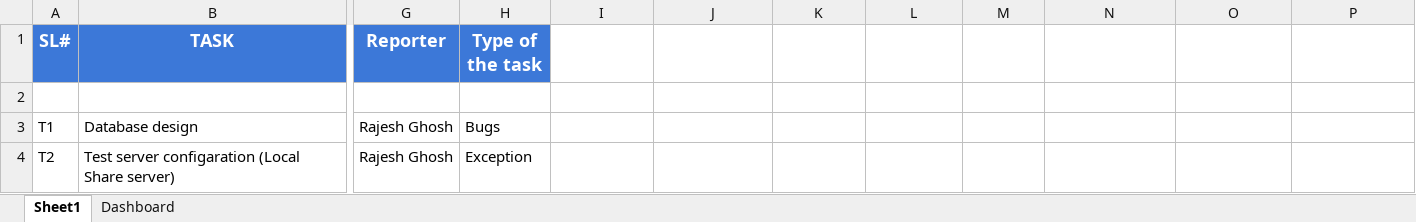
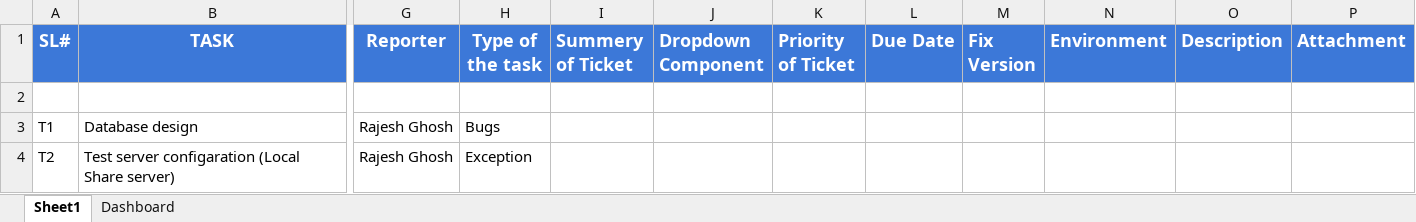
Before and after one commit to RajeshPerro/IT-ProjectManagement, an Excel workbook: E-Commerce-Dev.xlsx, sheet Sheet1, drawn as a sheet; only a part is shown, gaps mark what is left out; values as stored, in another font and other column widths than the file's, no borders; charts and pictures not drawn; the diff names each change by its address in the sheet, - before the commit and + after, or states it on an @@ line.

Commit message:
column added

```diff
--- a/E-Commerce-Dev.xlsx (sheet Sheet1)
+++ b/E-Commerce-Dev.xlsx (sheet Sheet1)
-I1: (empty)
+I1: Summery of Ticket
-I1:P1 fill: none
+I1:P1 fill: #3C78D8
-J1: (empty)
+J1: Dropdown Component
-K1: (empty)
+K1: Priority of Ticket
-L1: (empty)
+L1: Due Date
-M1: (empty)
+M1: Fix Version
-N1: (empty)
+N1: Environment
-O1: (empty)
+O1: Description
-P1: (empty)
+P1: Attachment
```
Also changed, not shown: charts or pictures.
